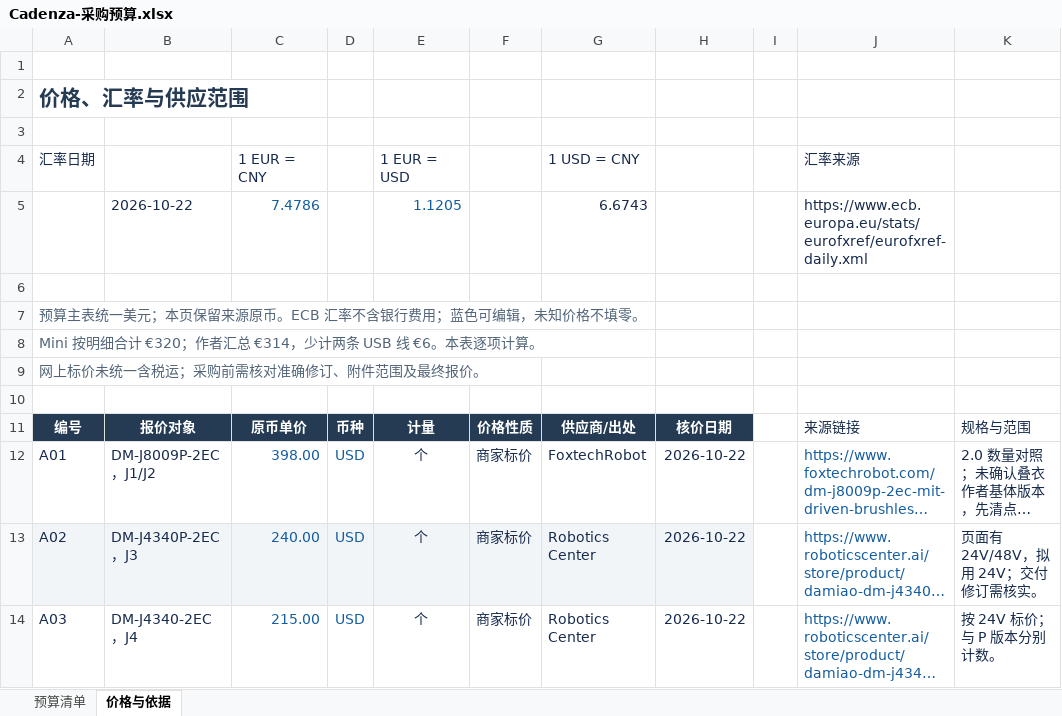
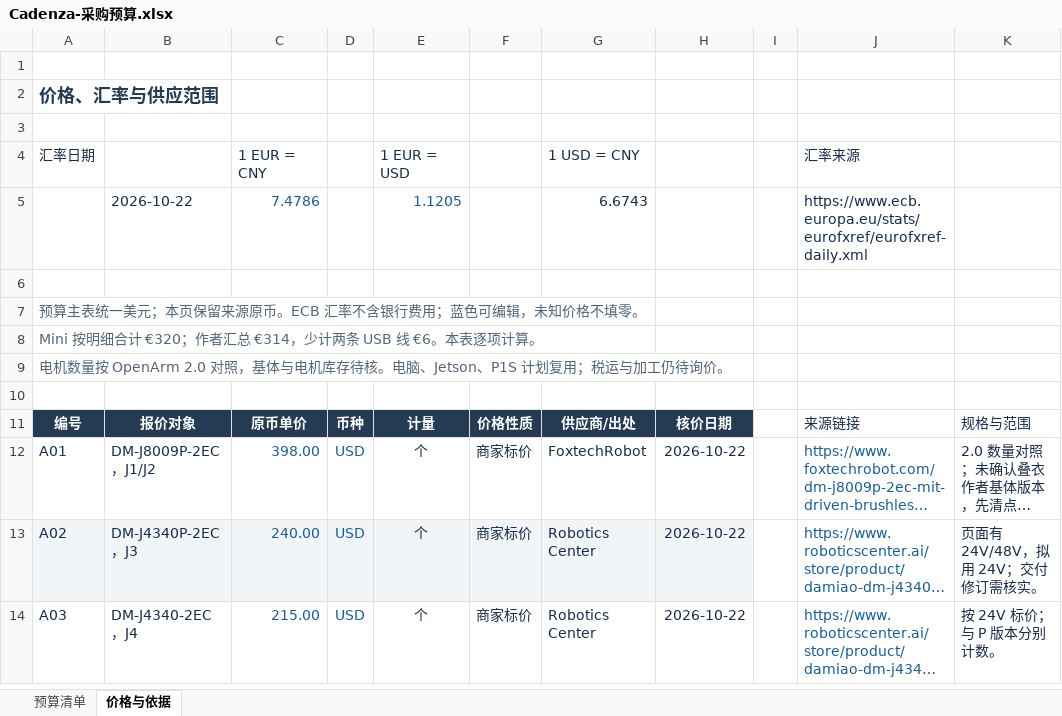
Before and after one commit to Jeffaaay/cadenza-robotics, an Excel workbook: outputs/01a1611a-a966-74e1-8809-b6eb9eb65869/Cadenza-采购预算.xlsx, sheet 价格与依据, drawn as a sheet; only a part is shown; long unchanged cells end in …; values as stored, in another font and other column widths than the file's, no borders; conditional formats not drawn; the diff names each change by its address in the sheet, - before the commit and + after, or states it on an @@ line.

```diff
--- a/outputs/01a1611a-a966-74e1-8809-b6eb9eb65869/Cadenza-采购预算.xlsx (sheet 价格与依据)
+++ b/outputs/01a1611a-a966-74e1-8809-b6eb9eb65869/Cadenza-采购预算.xlsx (sheet 价格与依据)
@@ A2 text size: smaller @@
-A9: 网上标价未统一含税运；采购前需核对准确修订、附件范围及最终报价。
+A9: 电机数量按 OpenArm 2.0 对照，基体与电机库存待核。电脑、Jetson、P1S 计划复用；税运与加工仍待询价。
```
Also changed, not shown: sheet 预算清单, formulas that keep their value.
